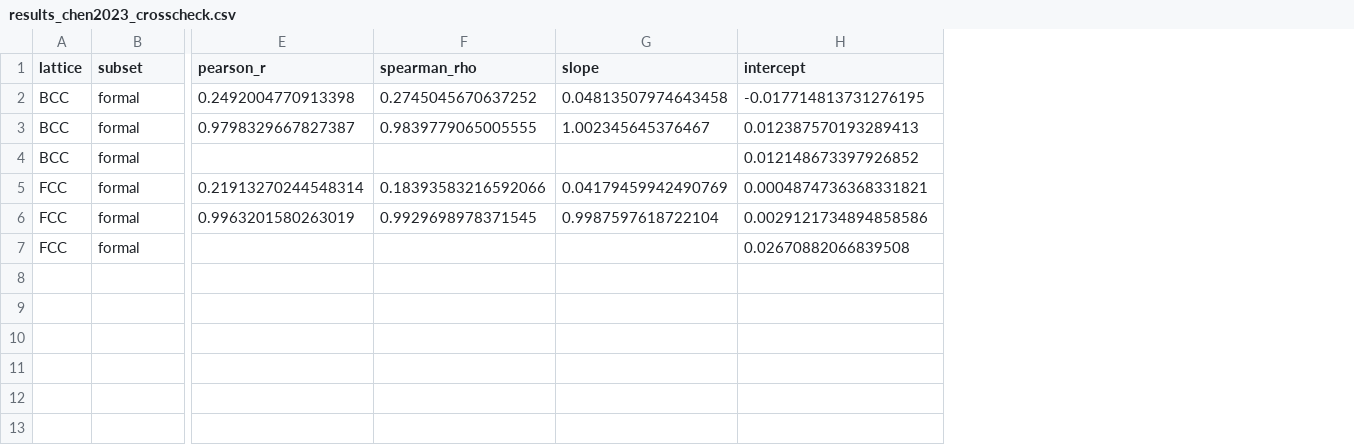
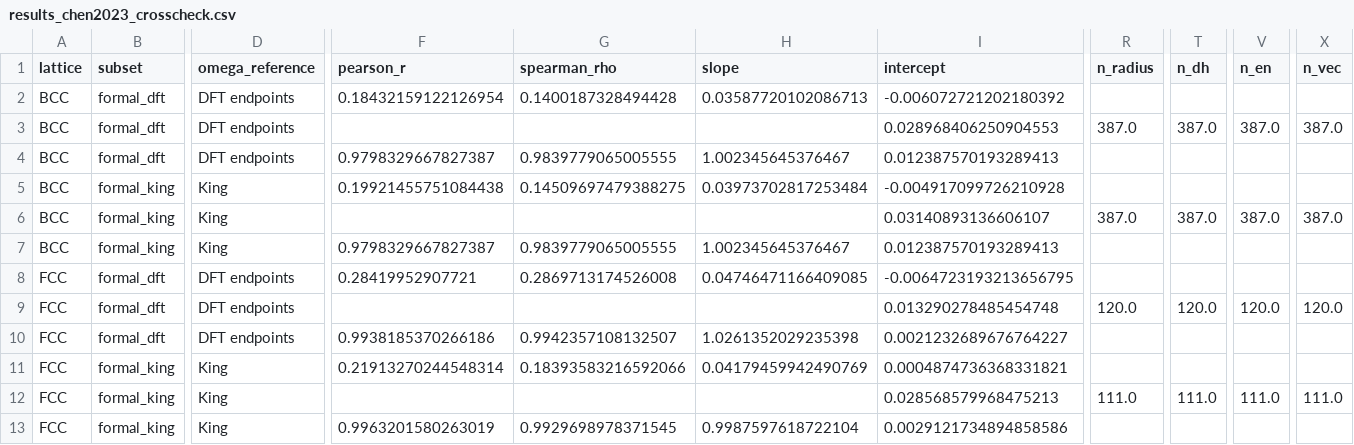
Before and after one commit to minimumtone/machine-learning, a CSV file: paper/results_chen2023_crosscheck.csv, drawn as a sheet; only a part is shown, gaps mark what is left out; removed rows and columns are numbered as before the commit, all else as after; rows hold the shown columns only; the diff covers the shown part only; the diff names each change by its address in the sheet, - before the commit and + after, or states it on an @@ line.

```diff
--- a/paper/results_chen2023_crosscheck.csv
+++ b/paper/results_chen2023_crosscheck.csv
+column D (omega_reference), row 2: DFT endpoints; row 4: DFT endpoints; row 11: King; row 13: King
+column R (n_radius), empty
+column T (n_dh), empty
+column V (n_en), empty
+column X (n_vec), empty
-B2 (subset): formal
+B2 (subset): formal_dft
-F2 (pearson_r): 0.2492004770913398
+F2 (pearson_r): 0.18432159122126954
-G2 (spearman_rho): 0.2745045670637252
+G2 (spearman_rho): 0.1400187328494428
-H2 (slope): 0.04813507974643458
+H2 (slope): 0.03587720102086713
-I2 (intercept): -0.017714813731276195
+I2 (intercept): -0.006072721202180392
+row 3: BCC | formal_dft | DFT endpoints |  |  |  | 0.028968406250904553 | 387.0 | 387.0 | 387.0 | 387.0
-B4 (subset): formal
+B4 (subset): formal_dft
-row 4: BCC | formal |  |  |  | 0.012148673397926852
+row 5: BCC | formal_king | King | 0.19921455751084438 | 0.14509697479388275 | 0.03973702817253484 | -0.004917099726210928
+row 6: BCC | formal_king | King |  |  |  | 0.03140893136606107 | 387.0 | 387.0 | 387.0 | 387.0
+row 7: BCC | formal_king | King | 0.9798329667827387 | 0.9839779065005555 | 1.002345645376467 | 0.012387570193289413
+row 8: FCC | formal_dft | DFT endpoints | 0.28419952907721 | 0.2869713174526008 | 0.04746471166409085 | -0.0064723193213656795
+row 9: FCC | formal_dft | DFT endpoints |  |  |  | 0.013290278485454748 | 120.0 | 120.0 | 120.0 | 120.0
+row 10: FCC | formal_dft | DFT endpoints | 0.9938185370266186 | 0.9942357108132507 | 1.0261352029235398 | 0.0021232689676764227
-B11 (subset): formal
+B11 (subset): formal_king
+row 12: FCC | formal_king | King |  |  |  | 0.028568579968475213 | 111.0 | 111.0 | 111.0 | 111.0
-B13 (subset): formal
+B13 (subset): formal_king
-row 7: FCC | formal |  |  |  | 0.02670882066839508
```
Also changed, not shown: 2 edited cells elsewhere in this file, 9 other files.
